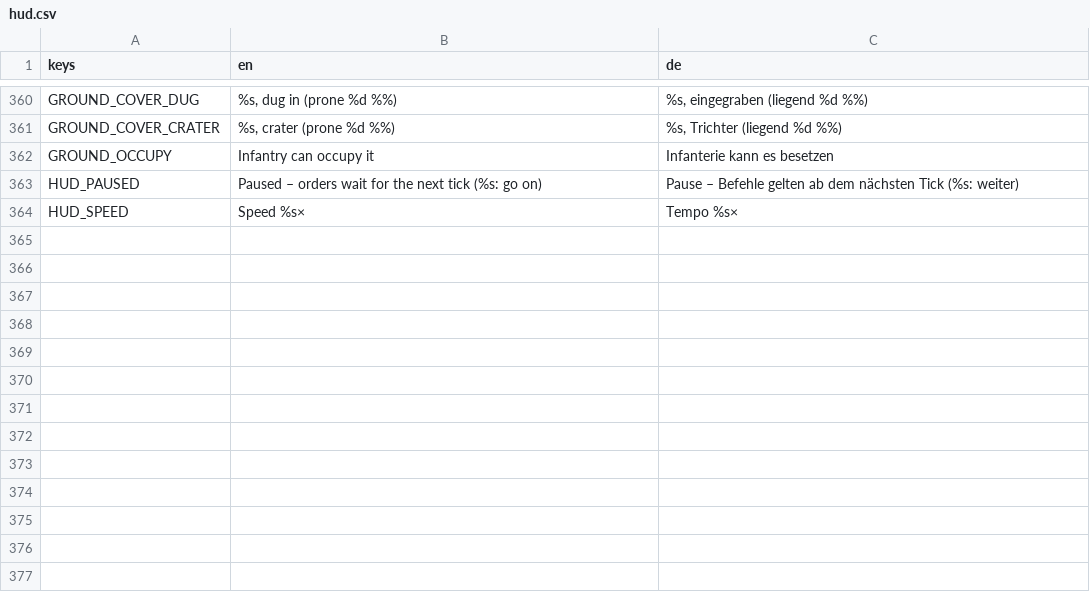
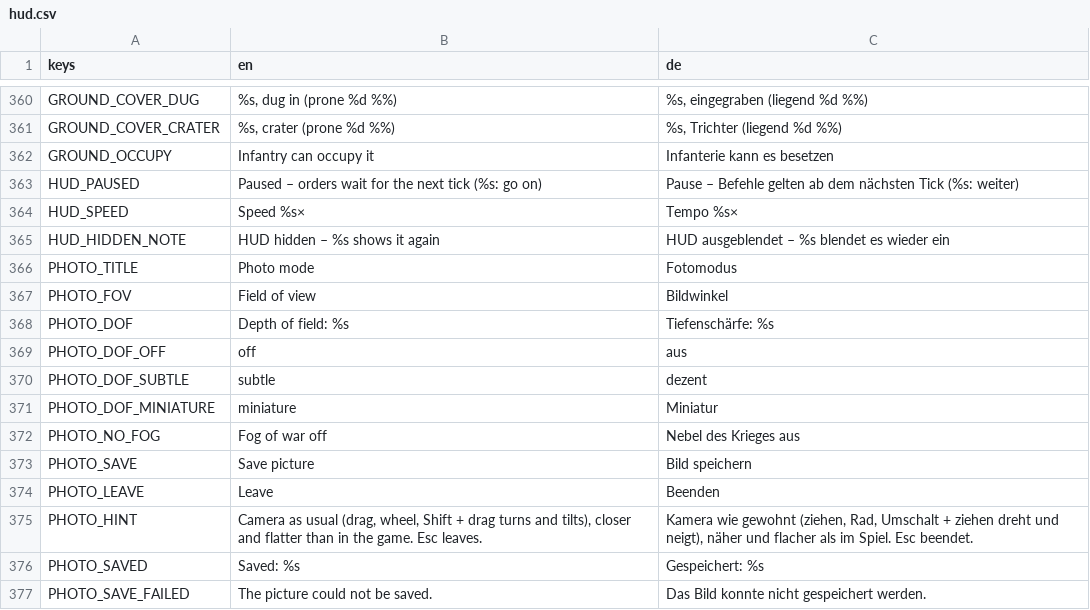
Before and after one commit to krocon/mud-and-steel, a CSV file: godot/locale/hud.csv, drawn as a sheet; only a part is shown, gaps mark what is left out.

```diff
--- a/godot/locale/hud.csv
+++ b/godot/locale/hud.csv
@@ -370 +370,14 @@ HUD_PAUSED,Paused – orders wait for the next tick (%s: go on),Pause – Befehl
 HUD_SPEED,Speed %s×,Tempo %s×
+HUD_HIDDEN_NOTE,HUD hidden – %s shows it again,HUD ausgeblendet – %s blendet es wieder ein
+PHOTO_TITLE,Photo mode,Fotomodus
+PHOTO_FOV,Field of view,Bildwinkel
+PHOTO_DOF,Depth of field: %s,Tiefenschärfe: %s
+PHOTO_DOF_OFF,off,aus
+PHOTO_DOF_SUBTLE,subtle,dezent
+PHOTO_DOF_MINIATURE,miniature,Miniatur
+PHOTO_NO_FOG,Fog of war off,Nebel des Krieges aus
+PHOTO_SAVE,Save picture,Bild speichern
+PHOTO_LEAVE,Leave,Beenden
+PHOTO_HINT,"Camera as usual (drag, wheel, Shift + drag turns and tilts), closer and flatter than in the game. Esc leaves.","Kamera wie gewohnt (ziehen, Rad, Umschalt + ziehen dreht und neigt), näher und flacher als im Spiel. Esc beendet."
+PHOTO_SAVED,Saved: %s,Gespeichert: %s
+PHOTO_SAVE_FAILED,The picture could not be saved.,Das Bild konnte nicht gespeichert werden.
```
Also changed, not shown: godot/locale/settings.csv, 13 other files.
